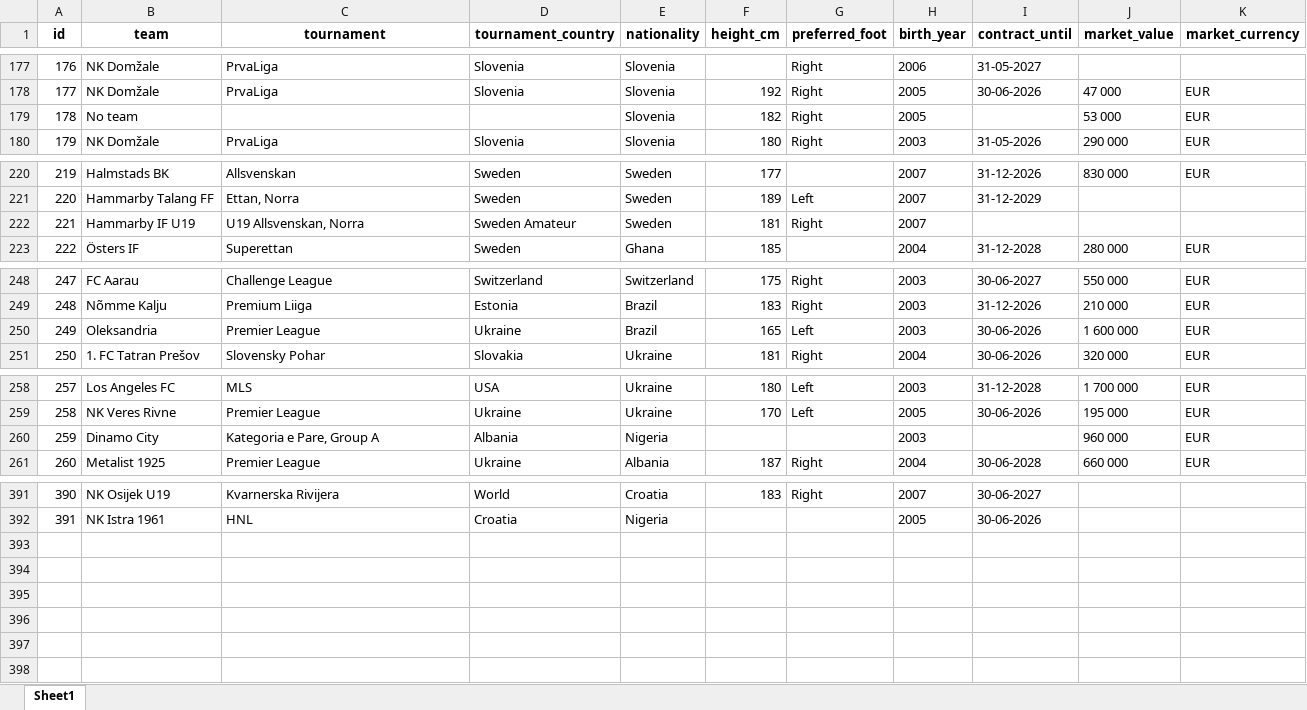
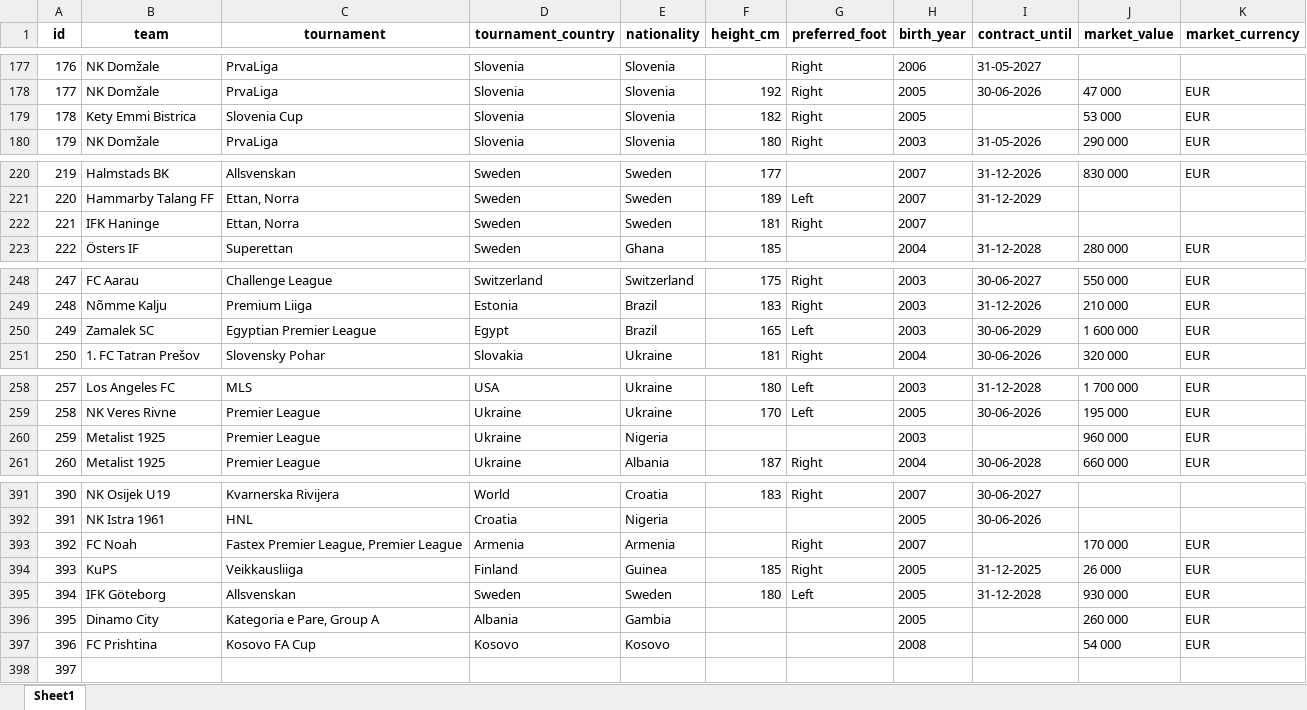
Before and after one commit to PetrMelicharik/fmscoutscz, an Excel workbook: players_profiles.xlsx, sheet Sheet1, drawn as a sheet; only a part is shown, gaps mark what is left out; values as stored, in another font and other column widths than the file's, no borders; the diff covers the shown part only; the diff names each change by its address in the sheet, - before the commit and + after, or states it on an @@ line.

```diff
--- a/players_profiles.xlsx (sheet Sheet1)
+++ b/players_profiles.xlsx (sheet Sheet1)
-B179 (team): No team
+B179 (team): Kety Emmi Bistrica
-C179 (tournament): (empty)
+C179 (tournament): Slovenia Cup
-D179 (tournament_country): (empty)
+D179 (tournament_country): Slovenia
-B222 (team): Hammarby IF U19
+B222 (team): IFK Haninge
-C222 (tournament): U19 Allsvenskan, Norra
+C222 (tournament): Ettan, Norra
-D222 (tournament_country): Sweden Amateur
+D222 (tournament_country): Sweden
-B250 (team): Oleksandria
+B250 (team): Zamalek SC
-C250 (tournament): Premier League
+C250 (tournament): Egyptian Premier League
-D250 (tournament_country): Ukraine
+D250 (tournament_country): Egypt
-I250 (contract_until): 30-06-2026
+I250 (contract_until): 30-06-2029
-B260 (team): Dinamo City
+B260 (team): Metalist 1925
-C260 (tournament): Kategoria e Pare, Group A
+C260 (tournament): Premier League
-D260 (tournament_country): Albania
+D260 (tournament_country): Ukraine
+row 393: 392 | FC Noah | Fastex Premier League, Premier League | Armenia | Armenia |  | Right | 2007 |  | 170 000 | EUR
+row 394: 393 | KuPS | Veikkausliiga | Finland | Guinea | 185 | Right | 2005 | 31-12-2025 | 26 000 | EUR
+row 395: 394 | IFK Göteborg | Allsvenskan | Sweden | Sweden | 180 | Left | 2005 | 31-12-2028 | 930 000 | EUR
+row 396: 395 | Dinamo City | Kategoria e Pare, Group A | Albania | Gambia |  |  | 2005 |  | 260 000 | EUR
+row 397: 396 | FC Prishtina | Kosovo FA Cup | Kosovo | Kosovo |  |  | 2008 |  | 54 000 | EUR
+row 398: 397
```
Also changed, not shown: 6 edited cells elsewhere in this sheet, players.xlsx, players_ratings.xlsx, 1 other file.
